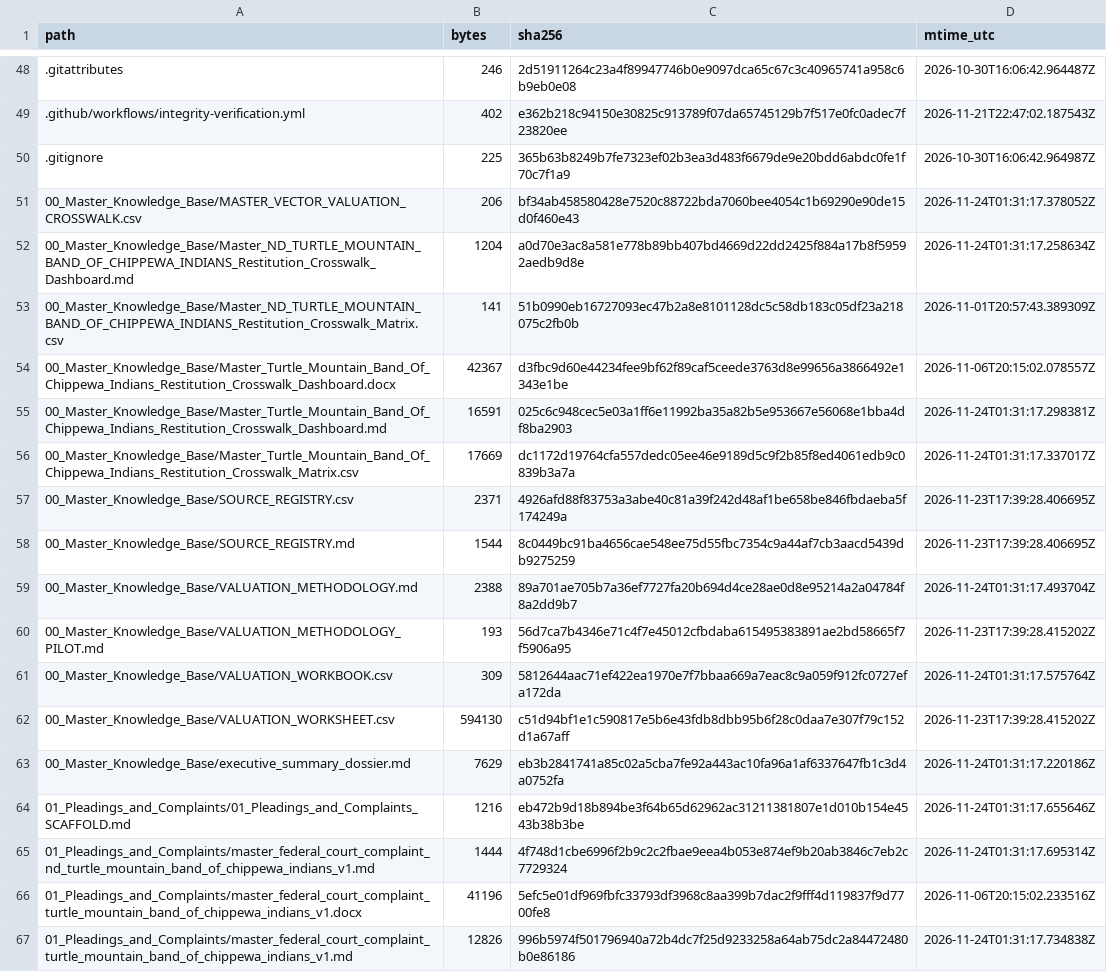
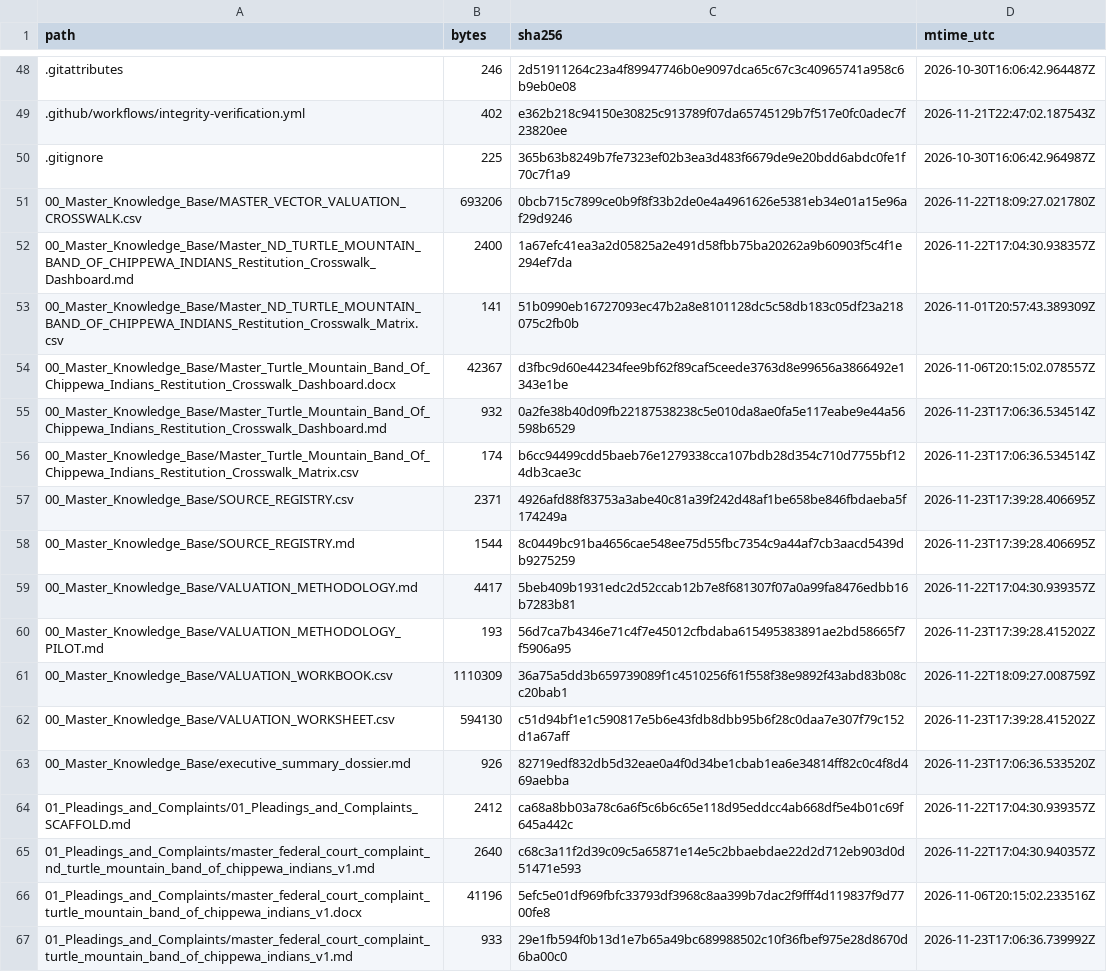
Before and after one commit to GlobalRestitutionAlliance/turtle-island-us-nd-turtle-mountain-band-of-chippewa-indians-master-litigation, a CSV file: 99_Archives_and_Manifests/MANIFEST_SHA256.csv, drawn as a sheet; only a part is shown, gaps mark what is left out; the diff covers the shown part only.

```diff
--- a/99_Archives_and_Manifests/MANIFEST_SHA256.csv
+++ b/99_Archives_and_Manifests/MANIFEST_SHA256.csv
@@ -50,18 +50,18 @@ path,bytes,sha256,mtime_utc
 .gitignore,225,365b63b8249b7fe7323ef02b3ea3d483f6679de9e20bdd6abdc0fe1f70c7f1a9,2026-10-30T16:06:42.964987Z
-00_Master_Knowledge_Base/MASTER_VECTOR_VALUATION_CROSSWALK.csv,206,bf34ab458580428e7520c88722bda7060bee4054c1b69290e90de15d0f460e43,2026-11-24T01:31:17.378052Z
-00_Master_Knowledge_Base/Master_ND_TURTLE_MOUNTAIN_BAND_OF_CHIPPEWA_INDIANS_Restitution_Crosswalk_Dashboard.md,1204,a0d70e3ac8a581e778b89bb407bd4669d22dd2425f884a17b8f59592aedb9d8e,2026-11-24T01:31:17.258634Z
+00_Master_Knowledge_Base/MASTER_VECTOR_VALUATION_CROSSWALK.csv,693206,0bcb715c7899ce0b9f8f33b2de0e4a4961626e5381eb34e01a15e96af29d9246,2026-11-22T18:09:27.021780Z
+00_Master_Knowledge_Base/Master_ND_TURTLE_MOUNTAIN_BAND_OF_CHIPPEWA_INDIANS_Restitution_Crosswalk_Dashboard.md,2400,1a67efc41ea3a2d05825a2e491d58fbb75ba20262a9b60903f5c4f1e294ef7da,2026-11-22T17:04:30.938357Z
 00_Master_Knowledge_Base/Master_ND_TURTLE_MOUNTAIN_BAND_OF_CHIPPEWA_INDIANS_Restitution_Crosswalk_Matrix.csv,141,51b0990eb16727093ec47b2a8e8101128dc5c58db183c05df23a218075c2fb0b,2026-11-01T20:57:43.389309Z
 00_Master_Knowledge_Base/Master_Turtle_Mountain_Band_Of_Chippewa_Indians_Restitution_Crosswalk_Dashboard.docx,42367,d3fbc9d60e44234fee9bf62f89caf5ceede3763d8e99656a3866492e1343e1be,2026-11-06T20:15:02.078557Z
-00_Master_Knowledge_Base/Master_Turtle_Mountain_Band_Of_Chippewa_Indians_Restitution_Crosswalk_Dashboard.md,16591,025c6c948cec5e03a1ff6e11992ba35a82b5e953667e56068e1bba4df8ba2903,2026-11-24T01:31:17.298381Z
-00_Master_Knowledge_Base/Master_Turtle_Mountain_Band_Of_Chippewa_Indians_Restitution_Crosswalk_Matrix.csv,17669,dc1172d19764cfa557dedc05ee46e9189d5c9f2b85f8ed4061edb9c0839b3a7a,2026-11-24T01:31:17.337017Z
+00_Master_Knowledge_Base/Master_Turtle_Mountain_Band_Of_Chippewa_Indians_Restitution_Crosswalk_Dashboard.md,932,0a2fe38b40d09fb22187538238c5e010da8ae0fa5e117eabe9e44a56598b6529,2026-11-23T17:06:36.534514Z
+00_Master_Knowledge_Base/Master_Turtle_Mountain_Band_Of_Chippewa_Indians_Restitution_Crosswalk_Matrix.csv,174,b6cc94499cdd5baeb76e1279338cca107bdb28d354c710d7755bf124db3cae3c,2026-11-23T17:06:36.534514Z
 00_Master_Knowledge_Base/SOURCE_REGISTRY.csv,2371,4926afd88f83753a3abe40c81a39f242d48af1be658be846fbdaeba5f174249a,2026-11-23T17:39:28.406695Z
 00_Master_Knowledge_Base/SOURCE_REGISTRY.md,1544,8c0449bc91ba4656cae548ee75d55fbc7354c9a44af7cb3aacd5439db9275259,2026-11-23T17:39:28.406695Z
-00_Master_Knowledge_Base/VALUATION_METHODOLOGY.md,2388,89a701ae705b7a36ef7727fa20b694d4ce28ae0d8e95214a2a04784f8a2dd9b7,2026-11-24T01:31:17.493704Z
+00_Master_Knowledge_Base/VALUATION_METHODOLOGY.md,4417,5beb409b1931edc2d52ccab12b7e8f681307f07a0a99fa8476edbb16b7283b81,2026-11-22T17:04:30.939357Z
 00_Master_Knowledge_Base/VALUATION_METHODOLOGY_PILOT.md,193,56d7ca7b4346e71c4f7e45012cfbdaba615495383891ae2bd58665f7f5906a95,2026-11-23T17:39:28.415202Z
-00_Master_Knowledge_Base/VALUATION_WORKBOOK.csv,309,5812644aac71ef422ea1970e7f7bbaa669a7eac8c9a059f912fc0727efa172da,2026-11-24T01:31:17.575764Z
+00_Master_Knowledge_Base/VALUATION_WORKBOOK.csv,1110309,36a75a5dd3b659739089f1c4510256f61f558f38e9892f43abd83b08cc20bab1,2026-11-22T18:09:27.008759Z
 00_Master_Knowledge_Base/VALUATION_WORKSHEET.csv,594130,c51d94bf1e1c590817e5b6e43fdb8dbb95b6f28c0daa7e307f79c152d1a67aff,2026-11-23T17:39:28.415202Z
-00_Master_Knowledge_Base/executive_summary_dossier.md,7629,eb3b2841741a85c02a5cba7fe92a443ac10fa96a1af6337647fb1c3d4a0752fa,2026-11-24T01:31:17.220186Z
-01_Pleadings_and_Complaints/01_Pleadings_and_Complaints_SCAFFOLD.md,1216,eb472b9d18b894be3f64b65d62962ac31211381807e1d010b154e4543b38b3be,2026-11-24T01:31:17.655646Z
-01_Pleadings_and_Complaints/master_federal_court_complaint_nd_turtle_mountain_band_of_chippewa_indians_v1.md,1444,4f748d1cbe6996f2b9c2c2fbae9eea4b053e874ef9b20ab3846c7eb2c7729324,2026-11-24T01:31:17.695314Z
+00_Master_Knowledge_Base/executive_summary_dossier.md,926,82719edf832db5d32eae0a4f0d34be1cbab1ea6e34814ff82c0c4f8d469aebba,2026-11-23T17:06:36.533520Z
+01_Pleadings_and_Complaints/01_Pleadings_and_Complaints_SCAFFOLD.md,2412,ca68a8bb03a78c6a6f5c6b6c65e118d95eddcc4ab668df5e4b01c69f645a442c,2026-11-22T17:04:30.939357Z
+01_Pleadings_and_Complaints/master_federal_court_complaint_nd_turtle_mountain_band_of_chippewa_indians_v1.md,2640,c68c3a11f2d39c09c5a65871e14e5c2bbaebdae22d2d712eb903d0d51471e593,2026-11-22T17:04:30.940357Z
 01_Pleadings_and_Complaints/master_federal_court_complaint_turtle_mountain_band_of_chippewa_indians_v1.docx,41196,5efc5e01df969fbfc33793df3968c8aa399b7dac2f9fff4d119837f9d7700fe8,2026-11-06T20:15:02.233516Z
-01_Pleadings_and_Complaints/master_federal_court_complaint_turtle_mountain_band_of_chippewa_indians_v1.md,12826,996b5974f501796940a72b4dc7f25d9233258a64ab75dc2a84472480b0e86186,2026-11-24T01:31:17.734838Z
+01_Pleadings_and_Complaints/master_federal_court_complaint_turtle_mountain_band_of_chippewa_indians_v1.md,933,29e1fb594f0b13d1e7b65a49bc689988502c10f36fbef975e28d8670d6ba00c0,2026-11-23T17:06:36.739992Z
```
Also changed, not shown: 80 edited cells elsewhere in this file, 37 other files.
